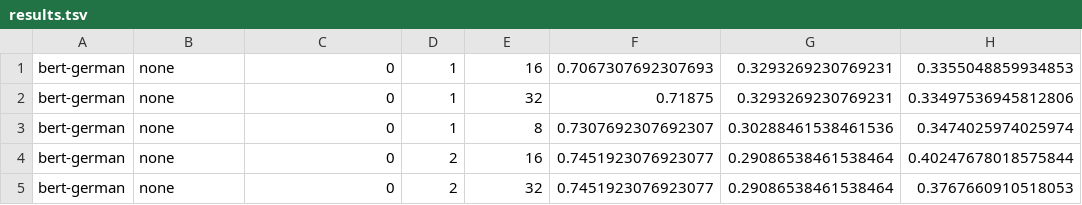
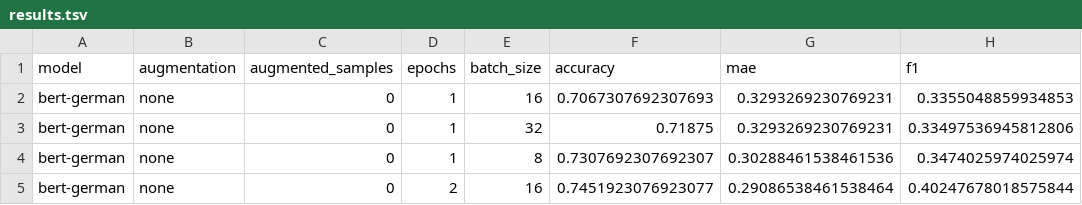
Before and after one commit to saeub/statement-segmentation, a TSV file: results.tsv, drawn as a sheet; only a part is shown; the shorter side is filled out with more unchanged rows.

Commit message:
Add eval set, update results and code to match camera-ready paper

```diff
--- a/results.tsv
+++ b/results.tsv
@@ -1 +1,2 @@
+model	augmentation	augmented_samples	epochs	batch_size	accuracy	mae	f1
 bert-german	none	0	1	16	0.7067307692307693	0.3293269230769231	0.3355048859934853
```
Also changed, not shown: 5 other files.
